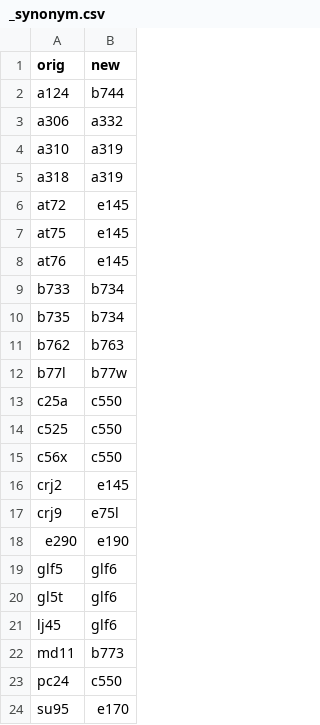
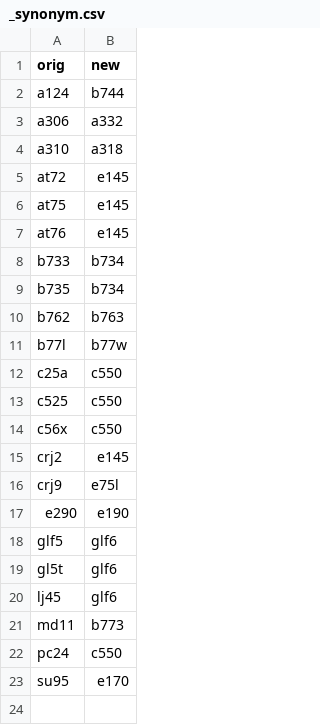
Before and after one commit to TUDelft-CNS-ATM/openap, a CSV file: openap/data/aircraft/_synonym.csv, drawn as a sheet.

```diff
--- a/openap/data/aircraft/_synonym.csv
+++ b/openap/data/aircraft/_synonym.csv
@@ -3,4 +3,3 @@ a124,b744
 a306,a332
-a310,a319
-a318,a319
+a310,a318
 at72,e145
```
Also changed, not shown: 58 other files.
